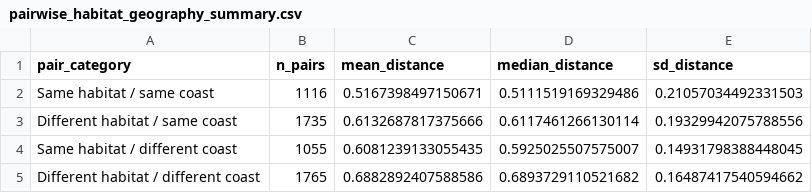
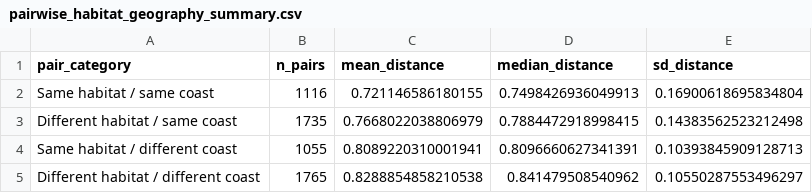
Before and after one commit to talia-backman/malaysia_16s, a CSV file: output/habitat_vs_geography/pairwise_habitat_geography_summary.csv, drawn as a sheet.

```diff
--- a/output/habitat_vs_geography/pairwise_habitat_geography_summary.csv
+++ b/output/habitat_vs_geography/pairwise_habitat_geography_summary.csv
@@ -1,5 +1,5 @@
 pair_category,n_pairs,mean_distance,median_distance,sd_distance
-Same habitat / same coast,1116,0.5167398497150671,0.5111519169329486,0.21057034492331503
-Different habitat / same coast,1735,0.6132687817375666,0.6117461266130114,0.19329942075788556
-Same habitat / different coast,1055,0.6081239133055435,0.5925025507575007,0.14931798388448045
-Different habitat / different coast,1765,0.6882892407588586,0.6893729110521682,0.16487417540594662
+Same habitat / same coast,1116,0.721146586180155,0.7498426936049913,0.16900618695834804
+Different habitat / same coast,1735,0.7668022038806979,0.7884472918998415,0.14383562523212498
+Same habitat / different coast,1055,0.8089220310001941,0.8096660627341391,0.10393845909128713
+Different habitat / different coast,1765,0.8288854858210538,0.841479508540962,0.10550287553496297
```
Also changed, not shown: output/habitat_vs_geography/direct_habitat_vs_geography_contrast_distances.csv, output/habitat_vs_geography/direct_habitat_vs_geography_contrast_summary.csv, 12 other files.
